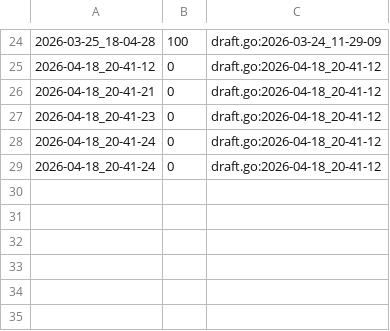
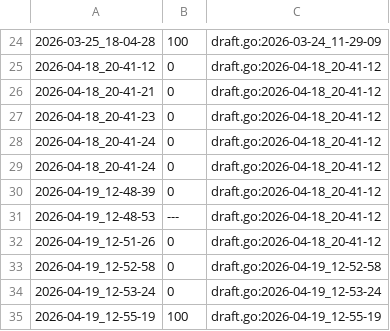
Before and after one commit to qxcode-course/ed-seg-bloco-a-nickwist, a CSV file: .tko/track/ed@casais/track.csv, drawn as a sheet; only a part is shown, gaps mark what is left out; the diff names each change by its address in the sheet, - before the commit and + after, or states it on an @@ line.

```diff
--- a/.tko/track/ed@casais/track.csv
+++ b/.tko/track/ed@casais/track.csv
+row 30: 2026-04-19_12-48-39 | 0 | draft.go:2026-04-18_20-41-12
+row 31: 2026-04-19_12-48-53 | --- | draft.go:2026-04-18_20-41-12
+row 32: 2026-04-19_12-51-26 | 0 | draft.go:2026-04-18_20-41-12
+row 33: 2026-04-19_12-52-58 | 0 | draft.go:2026-04-19_12-52-58
+row 34: 2026-04-19_12-53-24 | 0 | draft.go:2026-04-19_12-53-24
+row 35: 2026-04-19_12-55-19 | 100 | draft.go:2026-04-19_12-55-19
```
Also changed, not shown: .tko/track/ed@pintando/track.csv, 4 other files.
